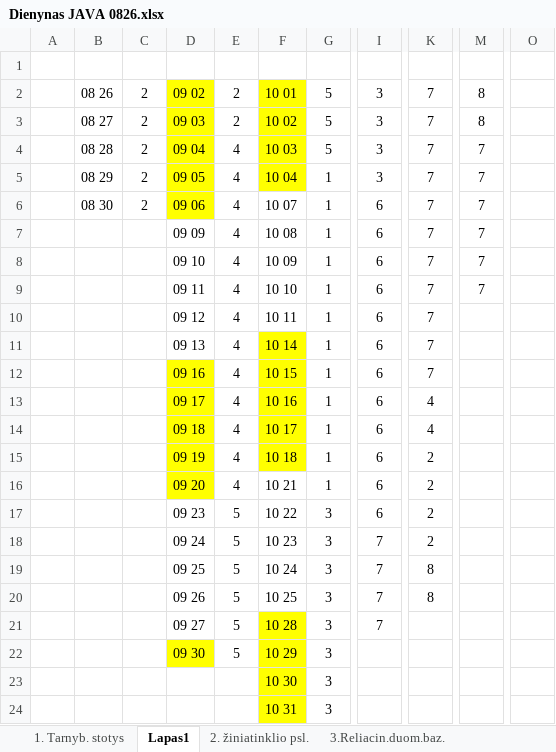
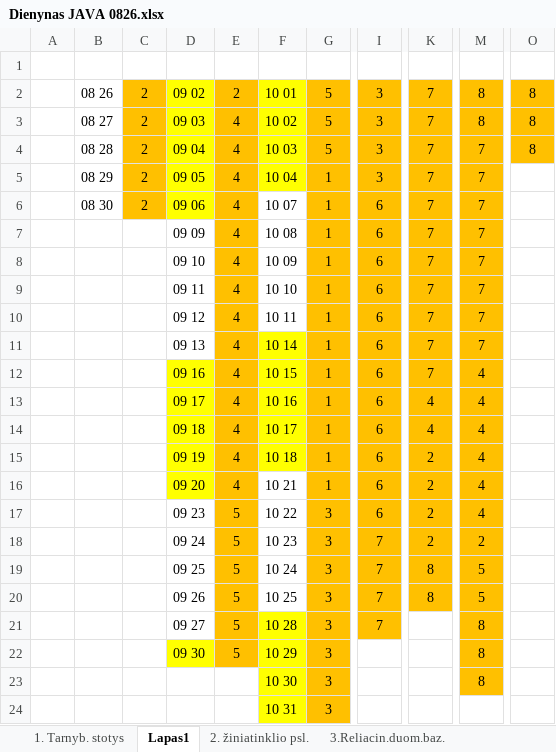
Before and after one commit to gintautasp/uzsiemimai, an Excel workbook: Dienynas JAVA 0826.xlsx, sheet Lapas1, drawn as a sheet; only a part is shown, gaps mark what is left out; values as stored, in another font and other column widths than the file's, no borders; the diff names each change by its address in the sheet, - before the commit and + after, or states it on an @@ line.

```diff
--- a/Dienynas JAVA 0826.xlsx (sheet Lapas1)
+++ b/Dienynas JAVA 0826.xlsx (sheet Lapas1)
-C2:C6 fill: none
+C2:C6 fill: #FFC000
-E2:E22 fill: none
+E2:E22 fill: #FFC000
-G2:G24 fill: none
+G2:G24 fill: #FFC000
-I2:I21 fill: none
+I2:I21 fill: #FFC000
-K2:K20 fill: none
+K2:K20 fill: #FFC000
-M2:M23 fill: none
+M2:M23 fill: #FFC000
-O2:O4: (empty)
+O2:O4: 8
-O2:O4 fill: none
+O2:O4 fill: #FFC000
-E3: 2
+E3: 4
-M10:M11: (empty)
+M10:M11: 7
-M12:M17: (empty)
+M12:M17: 4
-M18: (empty)
+M18: 2
-M19:M20: (empty)
+M19:M20: 5
-M21:M23: (empty)
+M21:M23: 8
```
Also changed, not shown: sheet 8.Rinka, sheet 4. programav., sheet 7.Spring, sheet 5.Savo prog. kod. kūrimas, sheet 2. žiniatinklio psl., sheet 1. Tarnyb. stotys, 2 more sheets.
